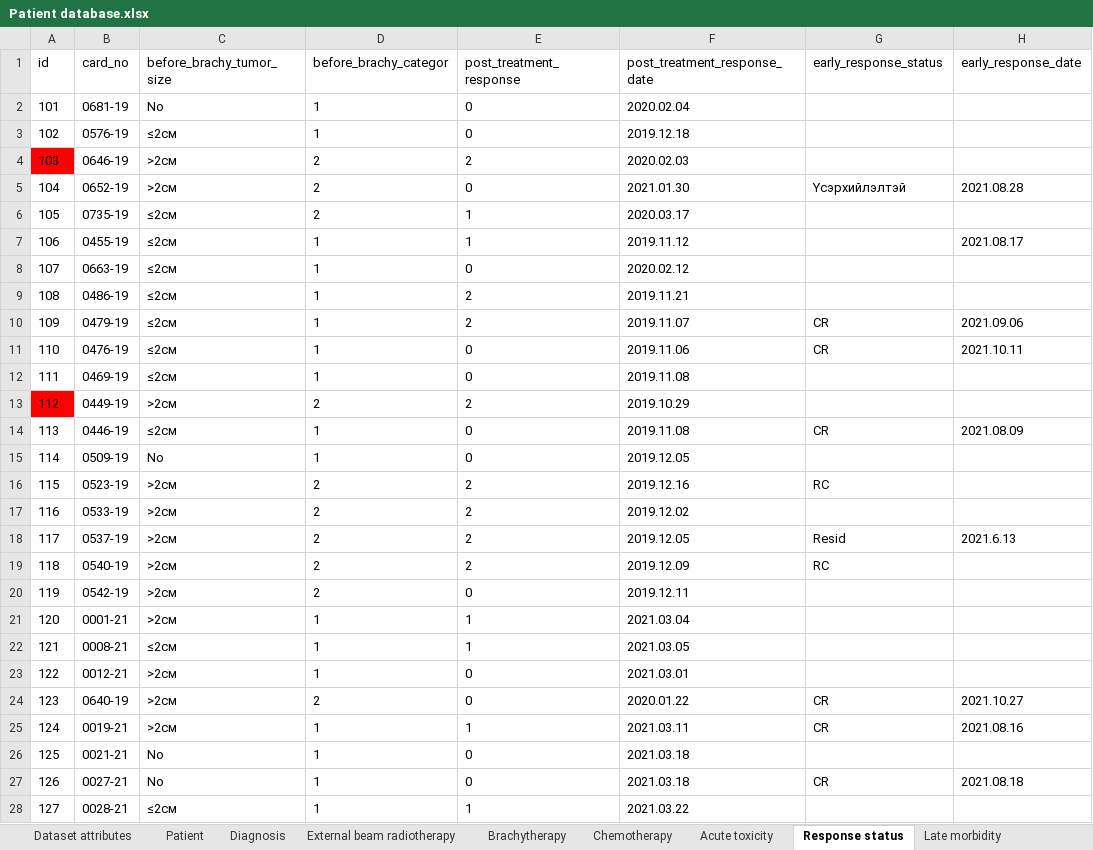
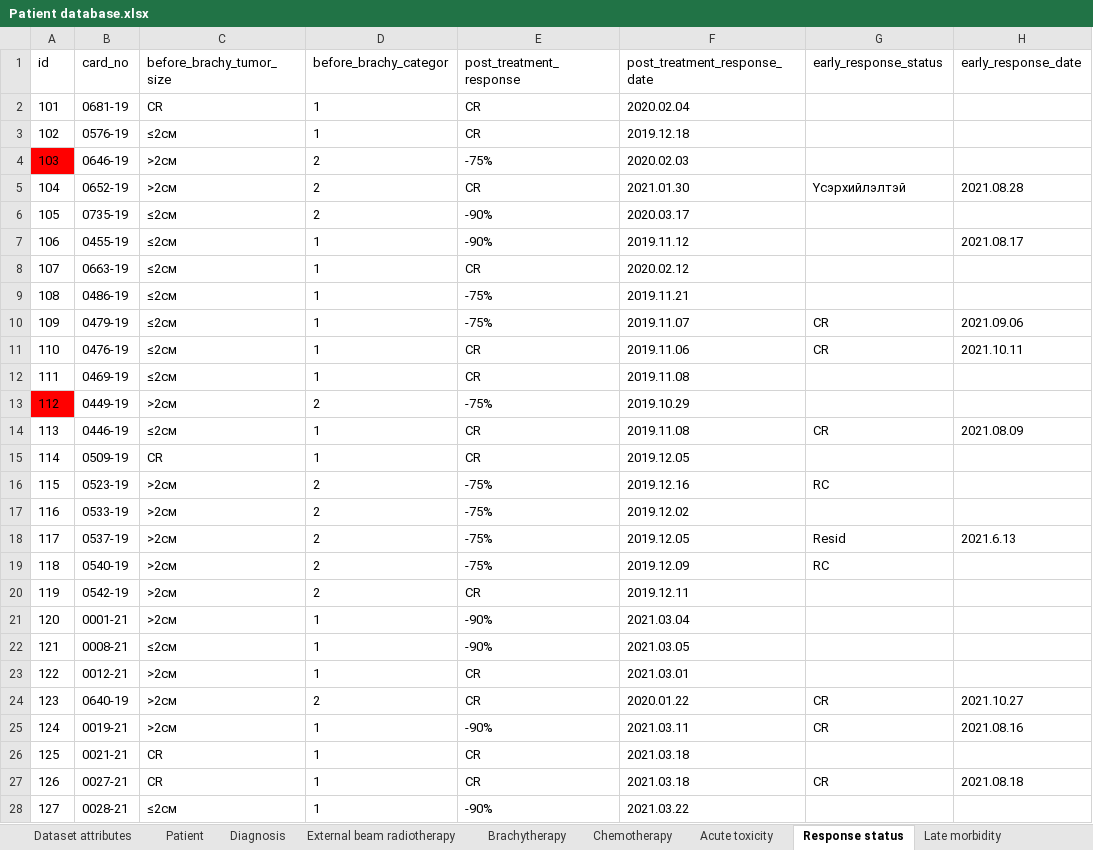
Before and after one commit to Gundalai-Batkhuu/cancer-data-analytics, an Excel workbook: data/01_raw/Patient database.xlsx, sheet Response status, drawn as a sheet; only a part is shown; values as stored, in another font and other column widths than the file's, no borders; table styles not drawn; the diff covers the shown part only; the diff names each change by its address in the sheet, - before the commit and + after, or states it on an @@ line.

```diff
--- a/data/01_raw/Patient database.xlsx (sheet Response status)
+++ b/data/01_raw/Patient database.xlsx (sheet Response status)
-C2 (before_brachy_tumor_size): No
+C2 (before_brachy_tumor_size): CR
-E2:E3 (post_treatment_response): 0
+E2:E3 (post_treatment_response): CR
-E4 (post_treatment_response): 2
+E4 (post_treatment_response): -75%
-E5 (post_treatment_response): 0
+E5 (post_treatment_response): CR
-E6:E7 (post_treatment_response): 1
+E6:E7 (post_treatment_response): -90%
-E8 (post_treatment_response): 0
+E8 (post_treatment_response): CR
-E9:E10 (post_treatment_response): 2
+E9:E10 (post_treatment_response): -75%
-E11:E12 (post_treatment_response): 0
+E11:E12 (post_treatment_response): CR
-E13 (post_treatment_response): 2
+E13 (post_treatment_response): -75%
-E14:E15 (post_treatment_response): 0
+E14:E15 (post_treatment_response): CR
-C15 (before_brachy_tumor_size): No
+C15 (before_brachy_tumor_size): CR
-E16:E19 (post_treatment_response): 2
+E16:E19 (post_treatment_response): -75%
-E20 (post_treatment_response): 0
+E20 (post_treatment_response): CR
-E21:E22 (post_treatment_response): 1
+E21:E22 (post_treatment_response): -90%
-E23:E24 (post_treatment_response): 0
+E23:E24 (post_treatment_response): CR
-E25 (post_treatment_response): 1
+E25 (post_treatment_response): -90%
-C26:C27 (before_brachy_tumor_size): No
+C26:C27 (before_brachy_tumor_size): CR
-E26:E27 (post_treatment_response): 0
+E26:E27 (post_treatment_response): CR
-E28 (post_treatment_response): 1
+E28 (post_treatment_response): -90%
```
Also changed, not shown: 110 edited cells elsewhere in this sheet, sheet Chemotherapy, sheet Dataset attributes, sheet Late morbidity, 8 other files.
